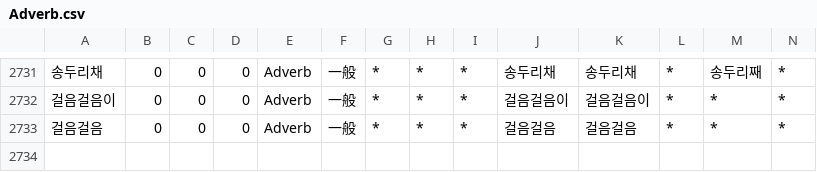
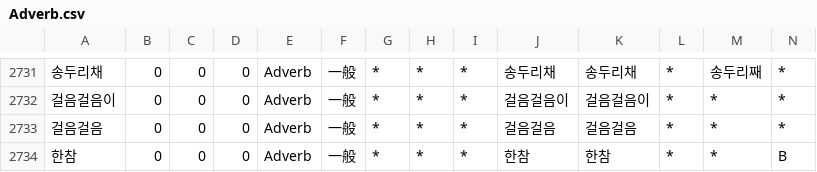
Before and after one commit to okikirmui/nkhandic, a CSV file: seed/Adverb.csv, drawn as a sheet; only a part is shown, gaps mark what is left out; rows hold the shown columns only; the diff names each change by its address in the sheet, - before the commit and + after, or states it on an @@ line.

```diff
--- a/seed/Adverb.csv
+++ b/seed/Adverb.csv
+row 2734: 한참 | 0 | 0 | 0 | Adverb | 一般 | * | * | * | 한참 | 한참 | * | * | B
```
Also changed, not shown: seed/Ending.Particle.csv, seed/Ending.csv, 2 other files.
